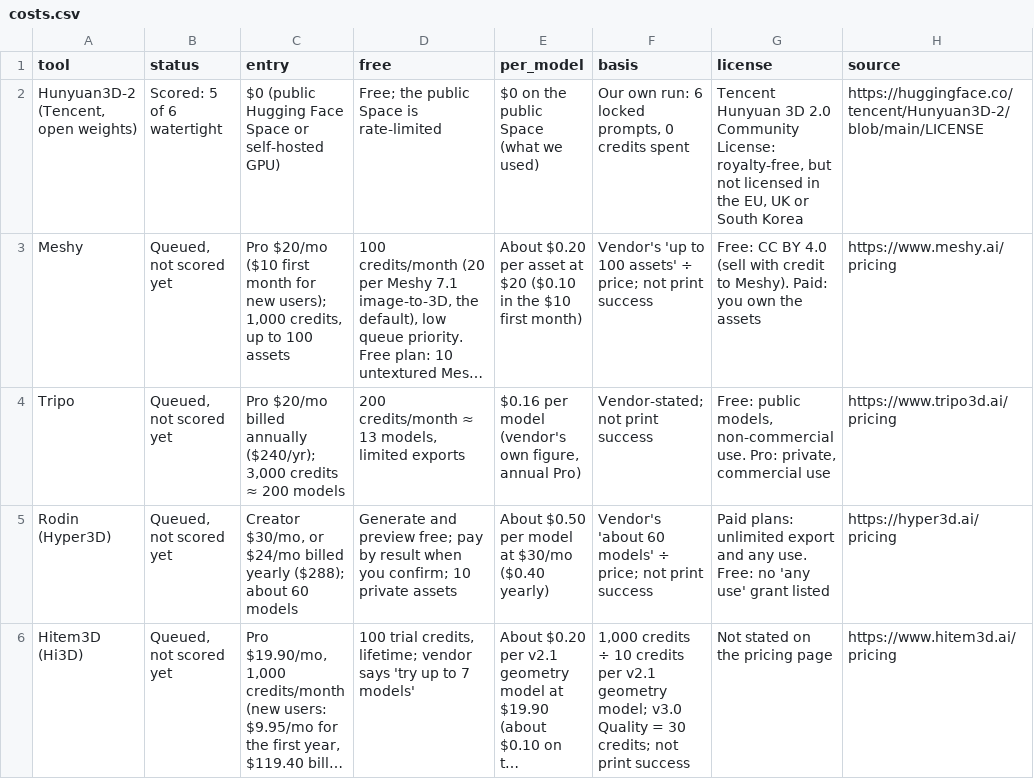
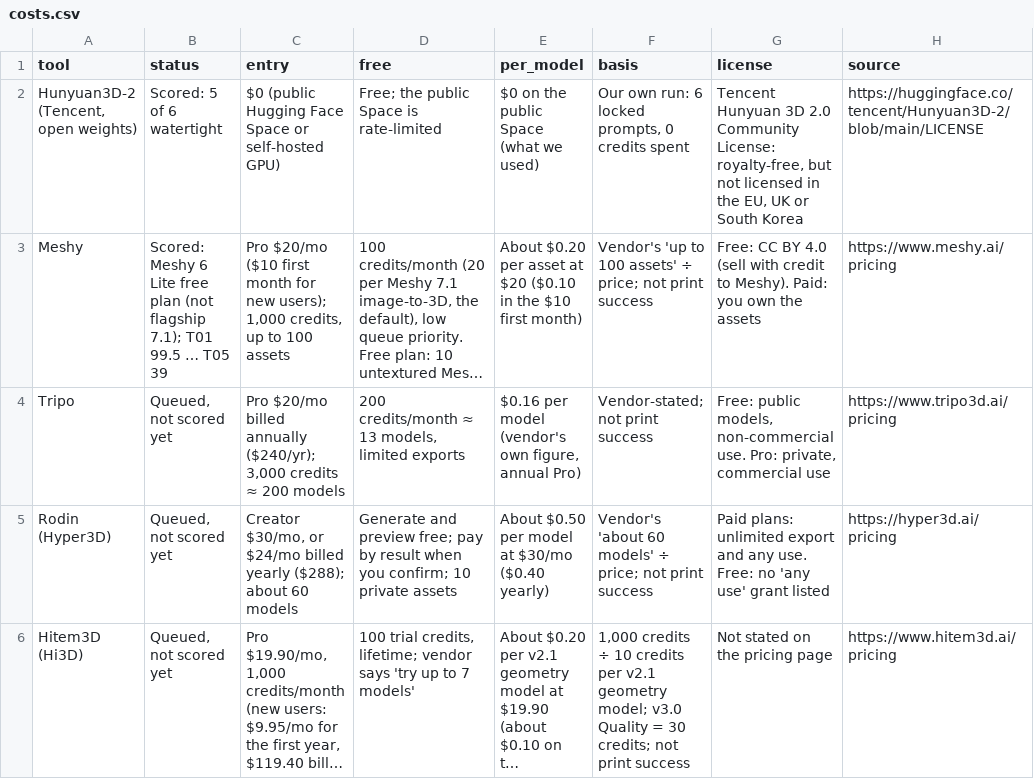
Before and after one commit to Basileion/printready, a CSV file: site/data/costs.csv, drawn as a sheet; only a part is shown; long unchanged cells end in …; the diff names each change by its address in the sheet, - before the commit and + after, or states it on an @@ line.

Commit message:
Scorecard: Meshy 6 Lite (free plan, not flagship 7.1) on T01-T06 — first cross-vendor
Rubric v0.2 scores: T01 99.5, T02 80.5, T03 80.0, T04 81.2, T05 39.0, T06 86.9
(60 free credits, $0, untextured image-to-3D from refpng). 6/6 watertight;
T05 Orca slice hard-fail. Mean ~77.9 trails Hunyuan3D-2 (~82.3) and 2.1 (~83.2).
Three-generator render grid, data/CSV/JSON/SHA256, feed, llms, costs cross-link.

```diff
--- a/site/data/costs.csv
+++ b/site/data/costs.csv
-B3 (status): Queued, not scored yet
+B3 (status): Scored: Meshy 6 Lite free plan (not flagship 7.1); T01 99.5 … T05 39
```
Also changed, not shown: site/data/scores.csv, 50 other files.
